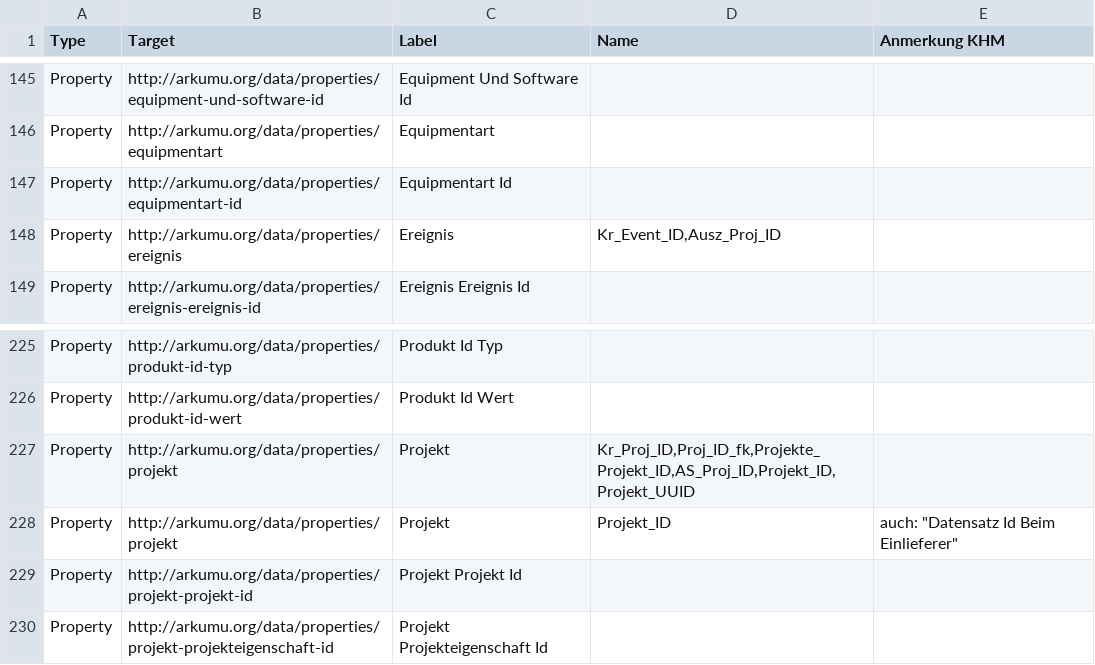
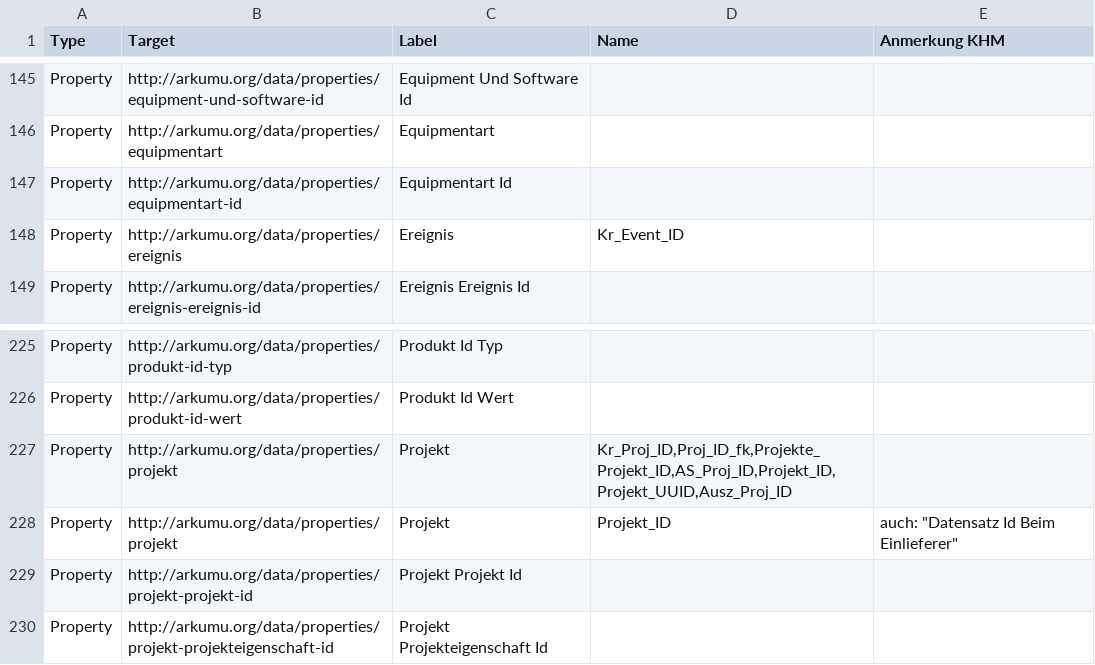
Before and after one commit to arkumu/arkumu-app, a CSV file: data/mappings/khm_labels.csv, drawn as a sheet; only a part is shown, gaps mark what is left out.

Commit message:
fix: correct KHM event mapping and digital object labels

```diff
--- a/data/mappings/khm_labels.csv
+++ b/data/mappings/khm_labels.csv
@@ -147,3 +147,3 @@ Property,http://arkumu.org/data/properties/equipmentart,Equipmentart,,
 Property,http://arkumu.org/data/properties/equipmentart-id,Equipmentart Id,,
-Property,http://arkumu.org/data/properties/ereignis,Ereignis,"Kr_Event_ID,Ausz_Proj_ID",
+Property,http://arkumu.org/data/properties/ereignis,Ereignis,Kr_Event_ID,
 Property,http://arkumu.org/data/properties/ereignis-ereignis-id,Ereignis Ereignis Id,,
@@ -226,3 +226,3 @@ Property,http://arkumu.org/data/properties/produkt-id-typ,Produkt Id Typ,,
 Property,http://arkumu.org/data/properties/produkt-id-wert,Produkt Id Wert,,
-Property,http://arkumu.org/data/properties/projekt,Projekt,"Kr_Proj_ID,Proj_ID_fk,Projekte_Projekt_ID,AS_Proj_ID,Projekt_ID,Projekt_UUID",
+Property,http://arkumu.org/data/properties/projekt,Projekt,"Kr_Proj_ID,Proj_ID_fk,Projekte_Projekt_ID,AS_Proj_ID,Projekt_ID,Projekt_UUID,Ausz_Proj_ID",
 Property,http://arkumu.org/data/properties/projekt,Projekt,Projekt_ID,"auch: ""Datensatz Id Beim Einlieferer"""
```
Also changed, not shown: 1 other file.
